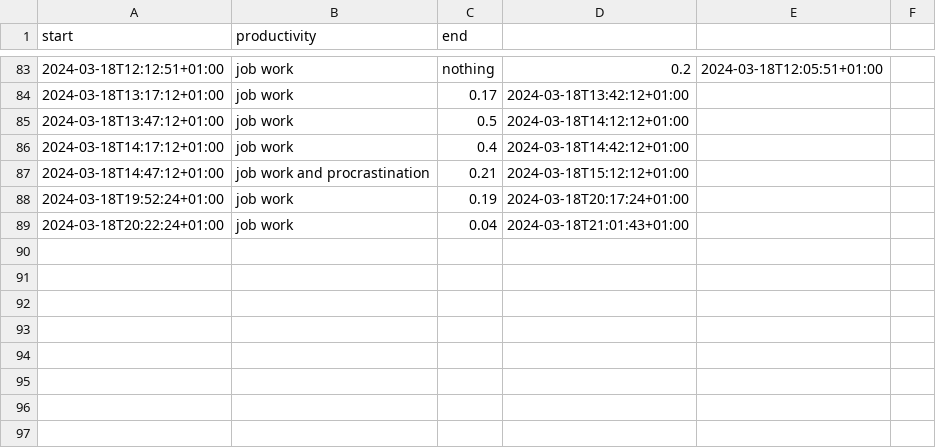
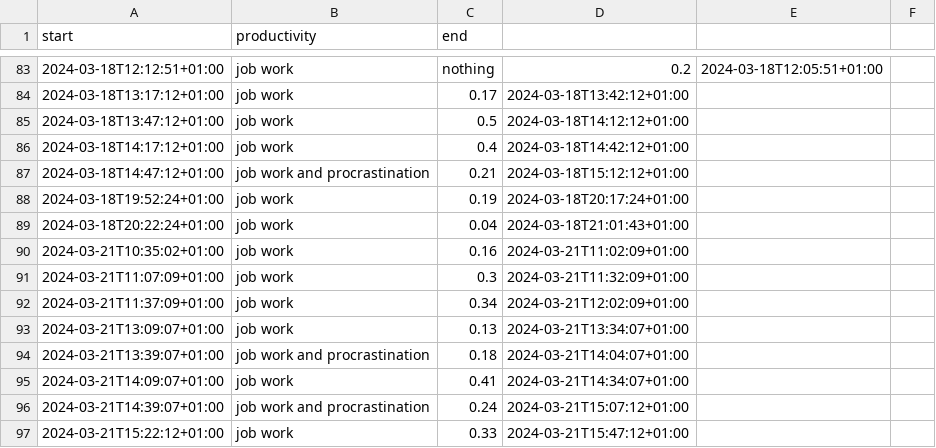
Before and after one commit to niplav/niplav.github.io, a CSV file: data/pomodoros.csv, drawn as a sheet; only a part is shown, gaps mark what is left out; the diff names each change by its address in the sheet, - before the commit and + after, or states it on an @@ line.

```diff
--- a/data/pomodoros.csv
+++ b/data/pomodoros.csv
+row 90: 2024-03-21T10:35:02+01:00 | job work | 0.16 | 2024-03-21T11:02:09+01:00
+row 91: 2024-03-21T11:07:09+01:00 | job work | 0.3 | 2024-03-21T11:32:09+01:00
+row 92: 2024-03-21T11:37:09+01:00 | job work | 0.34 | 2024-03-21T12:02:09+01:00
+row 93: 2024-03-21T13:09:07+01:00 | job work | 0.13 | 2024-03-21T13:34:07+01:00
+row 94: 2024-03-21T13:39:07+01:00 | job work and procrastination | 0.18 | 2024-03-21T14:04:07+01:00
+row 95: 2024-03-21T14:09:07+01:00 | job work | 0.41 | 2024-03-21T14:34:07+01:00
+row 96: 2024-03-21T14:39:07+01:00 | job work and procrastination | 0.24 | 2024-03-21T15:07:12+01:00
+row 97: 2024-03-21T15:22:12+01:00 | job work | 0.33 | 2024-03-21T15:47:12+01:00
```
Also changed, not shown: data/ispomodoro.csv, data/masturbations.csv, 10 other files.
